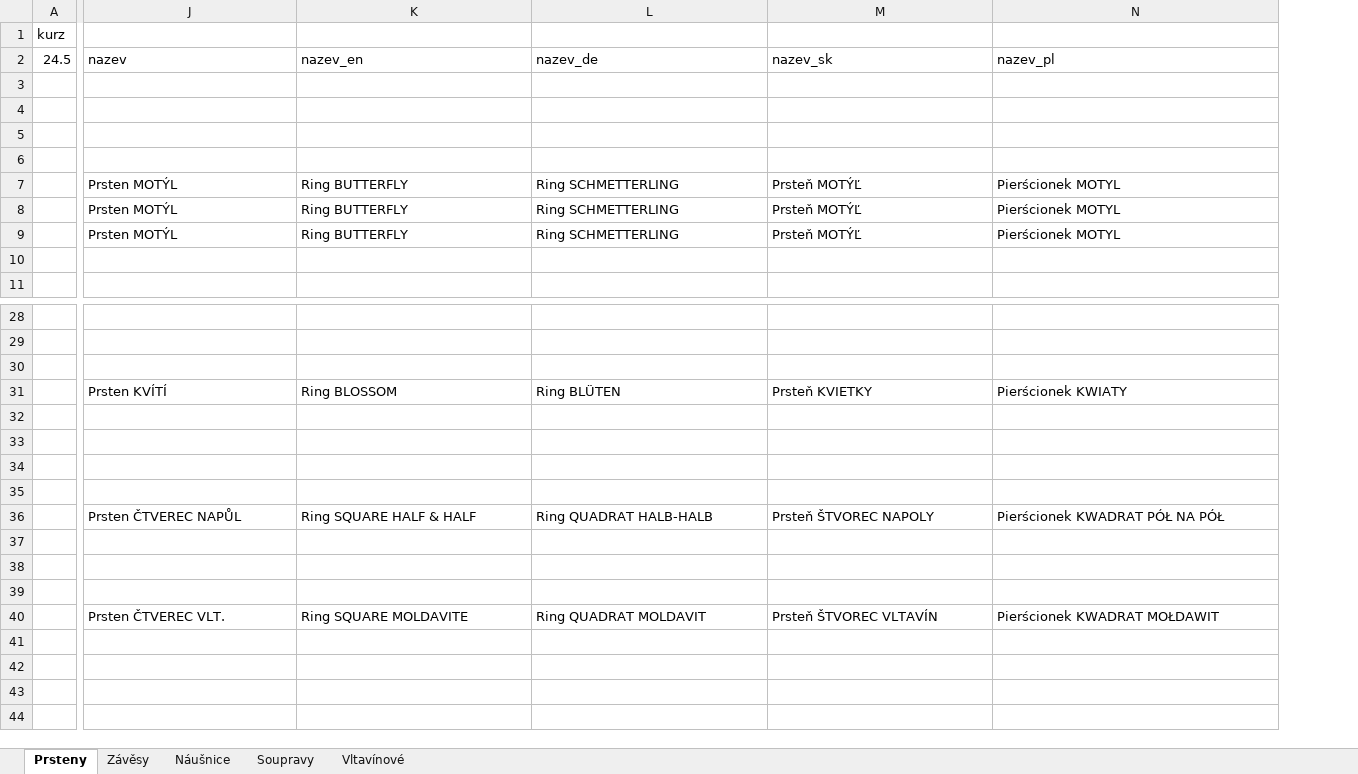
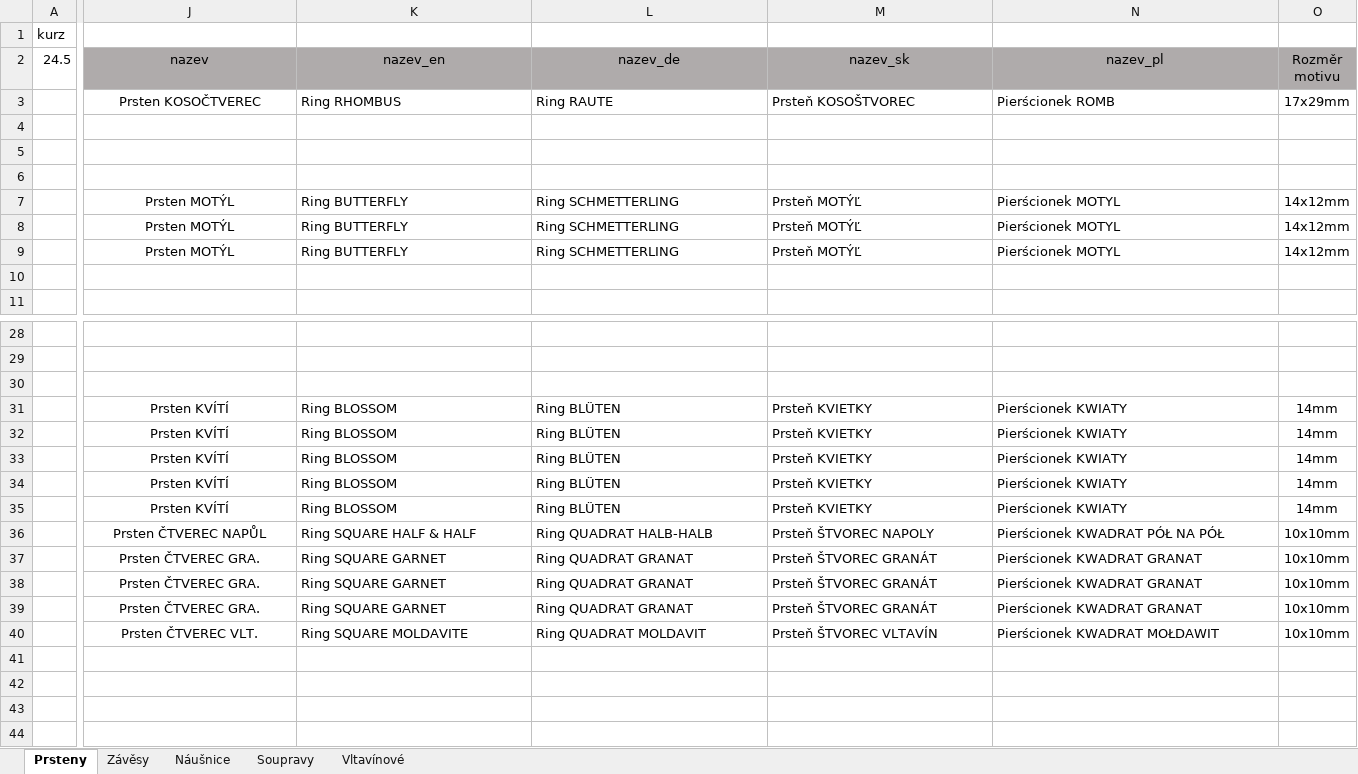
Before and after one commit to jirajanku-oss/mujweb, an Excel workbook: seznam.xlsx, sheet Prsteny, drawn as a sheet; only a part is shown, gaps mark what is left out; values as stored, in another font and other column widths than the file's, no borders; removed rows and columns are numbered as before the commit, all else as after; rows hold the shown columns only; the diff covers the shown part only; the diff names each change by its address in the sheet, - before the commit and + after, or states it on an @@ line.

```diff
--- a/seznam.xlsx (sheet Prsteny)
+++ b/seznam.xlsx (sheet Prsteny)
+column O (Rozměr motivu), rows 3-9: 17x29mm |  |  |  | 14x12mm | 14x12mm | 14x12mm; row 31: 14mm; rows 36-40: all 10x10mm
@@ J2:N2 fill: none → #AFABAB, alignment: left → center @@
-J3 (nazev): (empty)
+J3 (nazev): Prsten KOSOČTVEREC
-K3 (nazev_en): (empty)
+K3 (nazev_en): Ring RHOMBUS
-L3 (nazev_de): (empty)
+L3 (nazev_de): Ring RAUTE
-M3 (nazev_sk): (empty)
+M3 (nazev_sk): Prsteň KOSOŠTVOREC
-N3 (nazev_pl): (empty)
+N3 (nazev_pl): Pierścionek ROMB
-J7:J9 alignment: left
+J7:J9 alignment: center
-J31 alignment: left
+J31 alignment: center
-row 32: (empty)
-row 33: (empty)
-row 34: (empty)
-row 35: (empty)
+row 32:  | Prsten KVÍTÍ | Ring BLOSSOM | Ring BLÜTEN | Prsteň KVIETKY | Pierścionek KWIATY | 14mm
+row 33:  | Prsten KVÍTÍ | Ring BLOSSOM | Ring BLÜTEN | Prsteň KVIETKY | Pierścionek KWIATY | 14mm
+row 34:  | Prsten KVÍTÍ | Ring BLOSSOM | Ring BLÜTEN | Prsteň KVIETKY | Pierścionek KWIATY | 14mm
+row 35:  | Prsten KVÍTÍ | Ring BLOSSOM | Ring BLÜTEN | Prsteň KVIETKY | Pierścionek KWIATY | 14mm
-J36 alignment: left
+J36 alignment: center
-J37:J39 (nazev): (empty)
+J37:J39 (nazev): Prsten ČTVEREC GRA.
-K37:K39 (nazev_en): (empty)
+K37:K39 (nazev_en): Ring SQUARE GARNET
-L37:L39 (nazev_de): (empty)
+L37:L39 (nazev_de): Ring QUADRAT GRANAT
-M37:M39 (nazev_sk): (empty)
+M37:M39 (nazev_sk): Prsteň ŠTVOREC GRANÁT
-N37:N39 (nazev_pl): (empty)
+N37:N39 (nazev_pl): Pierścionek KWADRAT GRANAT
-J40 alignment: left
+J40 alignment: center
```
Also changed, not shown: 4 added columns, 1 edited cell and cell formats elsewhere in this sheet, sheet Náušnice, sheet Vltavínové, sheet Soupravy, sheet Závěsy, 3 other files.
